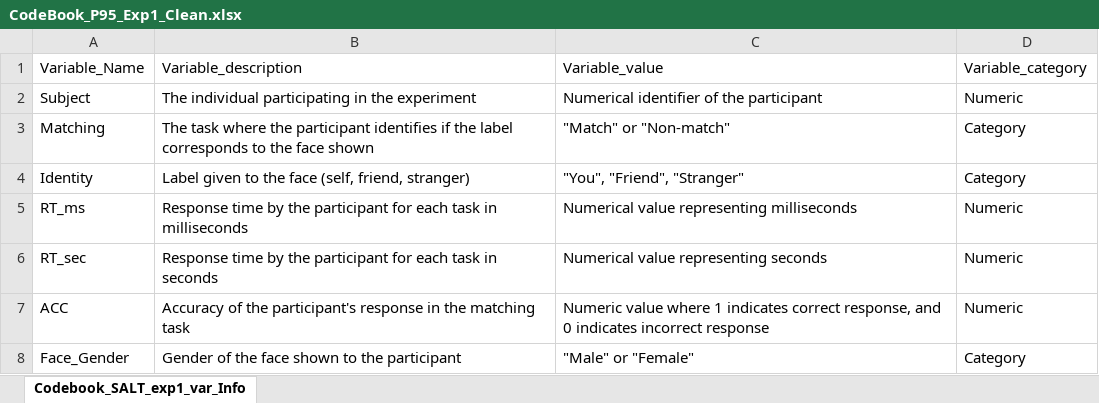
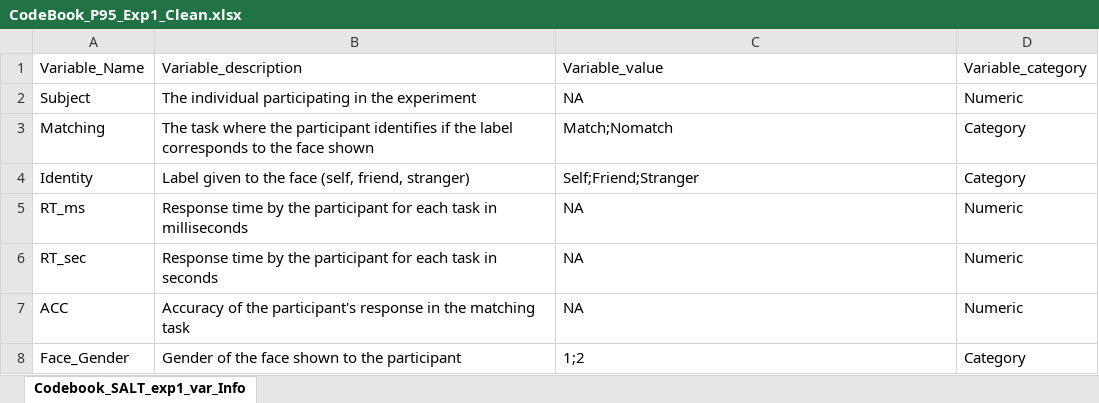
Before and after one commit to WangOldBig/SPE_Database, an Excel workbook: 4_Data_Extraction/4_2_Open_Data/Paper_95/Clean_Data/CodeBook_P95_Exp1_Clean.xlsx, sheet Codebook_SALT_exp1_var_Info, drawn as a sheet; values as stored, in another font and other column widths than the file's, no borders; the diff names each change by its address in the sheet, - before the commit and + after, or states it on an @@ line.

Commit message:
Clean Data

```diff
--- a/4_Data_Extraction/4_2_Open_Data/Paper_95/Clean_Data/CodeBook_P95_Exp1_Clean.xlsx (sheet Codebook_SALT_exp1_var_Info)
+++ b/4_Data_Extraction/4_2_Open_Data/Paper_95/Clean_Data/CodeBook_P95_Exp1_Clean.xlsx (sheet Codebook_SALT_exp1_var_Info)
-C2: Numerical identifier of the participant
+C2: NA
-C3: "Match" or "Non-match"
+C3: Match;Nomatch
-C4: "You", "Friend", "Stranger"
+C4: Self;Friend;Stranger
-C5: Numerical value representing milliseconds
+C5: NA
-C6: Numerical value representing seconds
+C6: NA
-C7: Numeric value where 1 indicates correct response, and 0 indicates incorrect response
+C7: NA
-C8: "Male" or "Female"
+C8: 1;2
```
Also changed, not shown: 4_Data_Extraction/4_2_Open_Data/Paper_46/Clean_Data/CodeBook_P46_Exp1_Clean.xlsx, 4_Data_Extraction/4_2_Open_Data/Paper_46/Clean_Data/CodeBook_P46_Exp2_Clean.xlsx, 27 other files.
